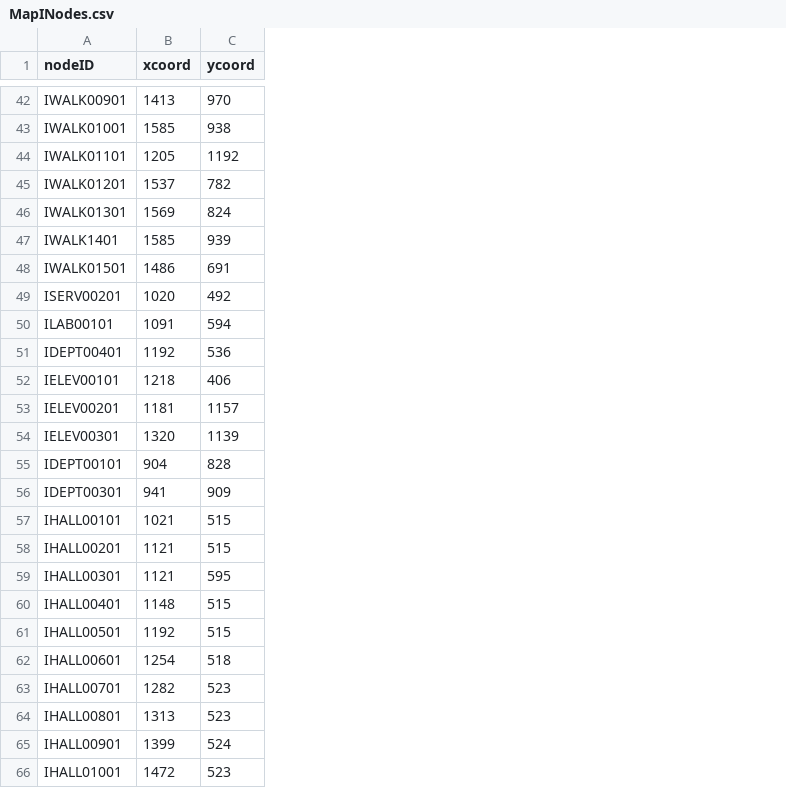
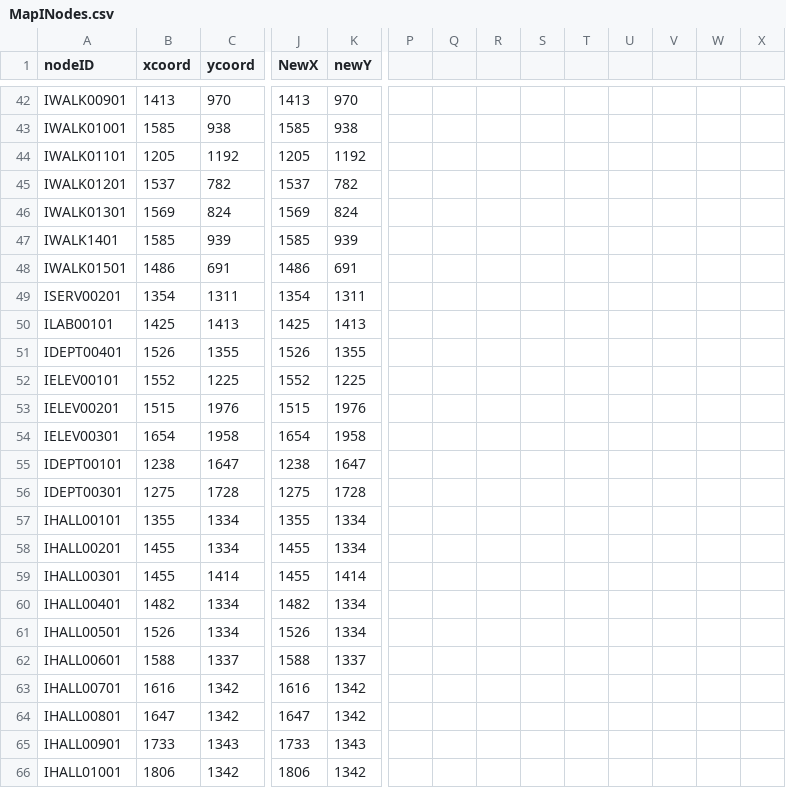
Before and after one commit to CS3733-C21-Team-I/SimpleNavigationApp, a CSV file: empty-project/src/main/java/edu/wpi/ithorian/hospitalMap/mapEditing/MapINodes.csv, drawn as a sheet; only a part is shown, gaps mark what is left out; the diff covers the shown part only; the diff names each change by its address in the sheet, - before the commit and + after, or states it on an @@ line.

Commit message:
Corrected CSV file

```diff
--- a/empty-project/src/main/java/edu/wpi/ithorian/hospitalMap/mapEditing/MapINodes.csv
+++ b/empty-project/src/main/java/edu/wpi/ithorian/hospitalMap/mapEditing/MapINodes.csv
+column J (NewX), rows 42-66: 1413 | 1585 | 1205 | 1537 | 1569 | 1585 | 1486 | 1354 | 1425 | 1526 | 1552 | 1515 | 1654 | 1238 | 1275 | 1355 | 1455 | 1455 | 1482 | 1526 | 1588 | 1616 | 1647 | 1733 | 1806
+column K (newY), rows 42-66: 970 | 938 | 1192 | 782 | 824 | 939 | 691 | 1311 | 1413 | 1355 | 1225 | 1976 | 1958 | 1647 | 1728 | 1334 | 1334 | 1414 | 1334 | 1334 | 1337 | 1342 | 1342 | 1343 | 1342
+column P, empty
+column Q, empty
+column R, empty
+column S, empty
+column T, empty
+column U, empty
+column V, empty
+column W, empty
+column X, empty
-B49 (xcoord): 1020
+B49 (xcoord): 1354
-C49 (ycoord): 492
+C49 (ycoord): 1311
-B50 (xcoord): 1091
+B50 (xcoord): 1425
-C50 (ycoord): 594
+C50 (ycoord): 1413
-B51 (xcoord): 1192
+B51 (xcoord): 1526
-C51 (ycoord): 536
+C51 (ycoord): 1355
-B52 (xcoord): 1218
+B52 (xcoord): 1552
-C52 (ycoord): 406
+C52 (ycoord): 1225
-B53 (xcoord): 1181
+B53 (xcoord): 1515
-C53 (ycoord): 1157
+C53 (ycoord): 1976
-B54 (xcoord): 1320
+B54 (xcoord): 1654
-C54 (ycoord): 1139
+C54 (ycoord): 1958
-B55 (xcoord): 904
+B55 (xcoord): 1238
-C55 (ycoord): 828
+C55 (ycoord): 1647
-B56 (xcoord): 941
+B56 (xcoord): 1275
-C56 (ycoord): 909
+C56 (ycoord): 1728
-B57 (xcoord): 1021
+B57 (xcoord): 1355
-C57:C58 (ycoord): 515
+C57:C58 (ycoord): 1334
-B58:B59 (xcoord): 1121
+B58:B59 (xcoord): 1455
-C59 (ycoord): 595
+C59 (ycoord): 1414
-B60 (xcoord): 1148
+B60 (xcoord): 1482
-C60:C61 (ycoord): 515
+C60:C61 (ycoord): 1334
-B61 (xcoord): 1192
+B61 (xcoord): 1526
-B62 (xcoord): 1254
+B62 (xcoord): 1588
-C62 (ycoord): 518
+C62 (ycoord): 1337
-B63 (xcoord): 1282
+B63 (xcoord): 1616
-C63:C64 (ycoord): 523
+C63:C64 (ycoord): 1342
-B64 (xcoord): 1313
+B64 (xcoord): 1647
-B65 (xcoord): 1399
+B65 (xcoord): 1733
-C65 (ycoord): 524
+C65 (ycoord): 1343
-B66 (xcoord): 1472
+B66 (xcoord): 1806
-C66 (ycoord): 523
+C66 (ycoord): 1342
```
Also changed, not shown: 4 added columns and 84 edited cells elsewhere in this file.
